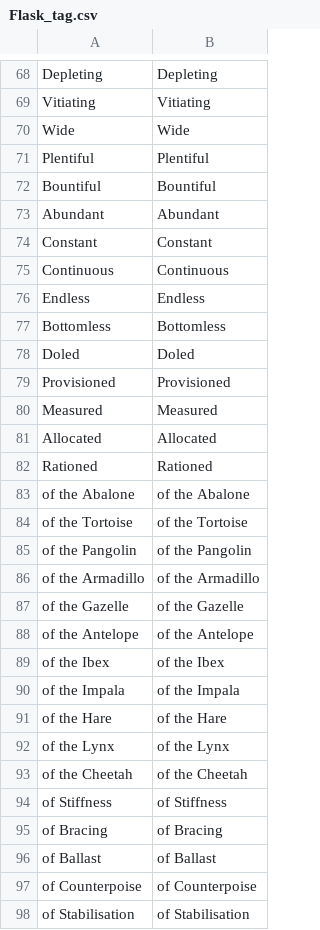
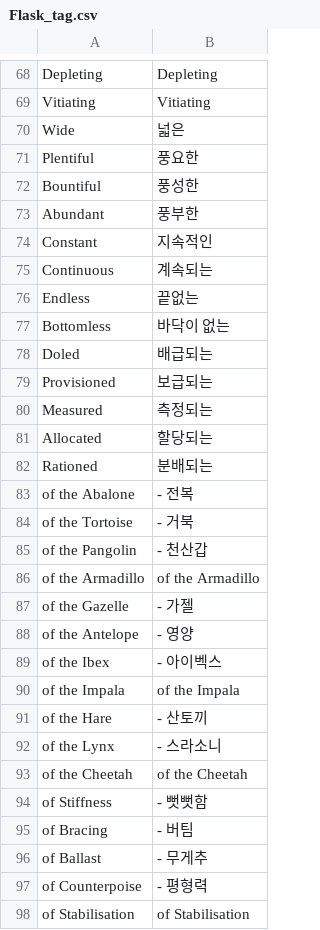
Before and after one commit to luensys/PoeCharm, a CSV file: PoeCharm/Pob/translate_kr/Flask_tag.csv, drawn as a sheet; only a part is shown, gaps mark what is left out; the diff covers the shown part only.

```diff
--- a/PoeCharm/Pob/translate_kr/Flask_tag.csv
+++ b/PoeCharm/Pob/translate_kr/Flask_tag.csv
@@ -69,30 +69,30 @@
 "Vitiating","Vitiating"
-"Wide","Wide"
-"Plentiful","Plentiful"
-"Bountiful","Bountiful"
-"Abundant","Abundant"
-"Constant","Constant"
-"Continuous","Continuous"
-"Endless","Endless"
-"Bottomless","Bottomless"
-"Doled","Doled"
-"Provisioned","Provisioned"
-"Measured","Measured"
-"Allocated","Allocated"
-"Rationed","Rationed"
-"of the Abalone","of the Abalone"
-"of the Tortoise","of the Tortoise"
-"of the Pangolin","of the Pangolin"
+"Wide","넓은"
+"Plentiful","풍요한"
+"Bountiful","풍성한"
+"Abundant","풍부한"
+"Constant","지속적인"
+"Continuous","계속되는"
+"Endless","끝없는"
+"Bottomless","바닥이 없는"
+"Doled","배급되는"
+"Provisioned","보급되는"
+"Measured","측정되는"
+"Allocated","할당되는"
+"Rationed","분배되는"
+"of the Abalone","- 전복"
+"of the Tortoise","- 거북"
+"of the Pangolin","- 천산갑"
 "of the Armadillo","of the Armadillo"
-"of the Gazelle","of the Gazelle"
-"of the Antelope","of the Antelope"
-"of the Ibex","of the Ibex"
+"of the Gazelle","- 가젤"
+"of the Antelope","- 영양"
+"of the Ibex","- 아이벡스"
 "of the Impala","of the Impala"
-"of the Hare","of the Hare"
-"of the Lynx","of the Lynx"
+"of the Hare","- 산토끼"
+"of the Lynx","- 스라소니"
 "of the Cheetah","of the Cheetah"
-"of Stiffness","of Stiffness"
-"of Bracing","of Bracing"
-"of Ballast","of Ballast"
-"of Counterpoise","of Counterpoise"
+"of Stiffness","- 뻣뻣함"
+"of Bracing","- 버팀"
+"of Ballast","- 무게추"
+"of Counterpoise","- 평형력"
 "of Stabilisation","of Stabilisation"
```
Also changed, not shown: 100 edited cells elsewhere in this file, 3 other files.
